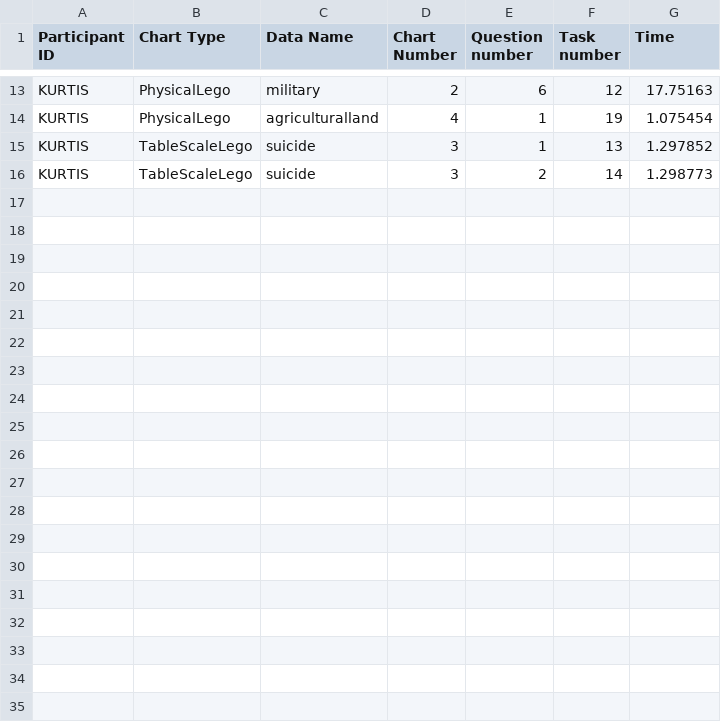
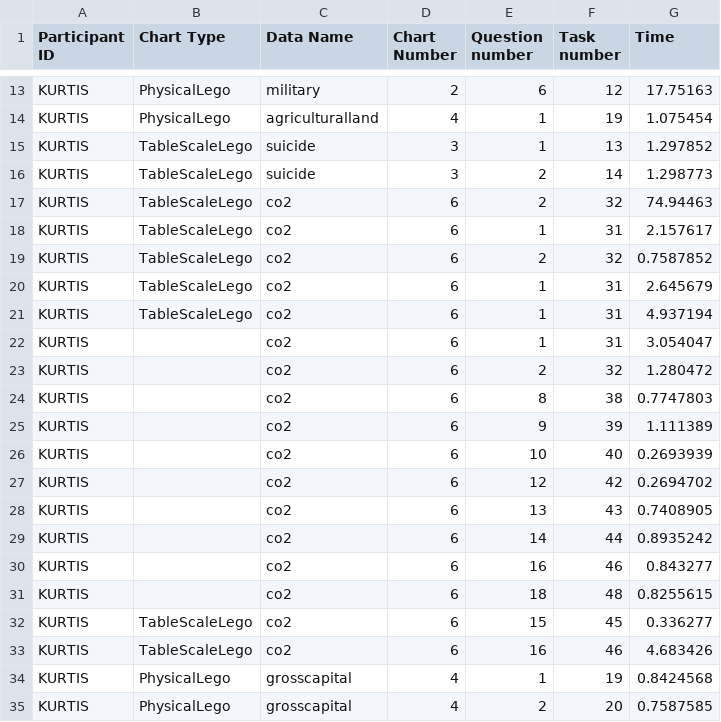
Before and after one commit to TeoU2015/VR-Barchart, a CSV file: CubeArray/TimeFile.csv, drawn as a sheet; only a part is shown, gaps mark what is left out; the diff covers the shown part only.

Commit message:
Made changes to questions and Question sheet

```diff
--- a/CubeArray/TimeFile.csv
+++ b/CubeArray/TimeFile.csv
@@ -16 +16,20 @@ KURTIS,TableScaleLego,suicide,3,1,13,1.297852
 KURTIS,TableScaleLego,suicide,3,2,14,1.298773
+KURTIS,TableScaleLego,co2,6,2,32,74.94463
+KURTIS,TableScaleLego,co2,6,1,31,2.157617
+KURTIS,TableScaleLego,co2,6,2,32,0.7587852
+KURTIS,TableScaleLego,co2,6,1,31,2.645679
+KURTIS,TableScaleLego,co2,6,1,31,4.937194
+KURTIS,,co2,6,1,31,3.054047
+KURTIS,,co2,6,2,32,1.280472
+KURTIS,,co2,6,8,38,0.7747803
+KURTIS,,co2,6,9,39,1.111389
+KURTIS,,co2,6,10,40,0.2693939
+KURTIS,,co2,6,12,42,0.2694702
+KURTIS,,co2,6,13,43,0.7408905
+KURTIS,,co2,6,14,44,0.8935242
+KURTIS,,co2,6,16,46,0.843277
+KURTIS,,co2,6,18,48,0.8255615
+KURTIS,TableScaleLego,co2,6,15,45,0.336277
+KURTIS,TableScaleLego,co2,6,16,46,4.683426
+KURTIS,PhysicalLego,grosscapital,4,1,19,0.8424568
+KURTIS,PhysicalLego,grosscapital,4,2,20,0.7587585
```
Also changed, not shown: 10 added rows elsewhere in this file, 13 other files.
